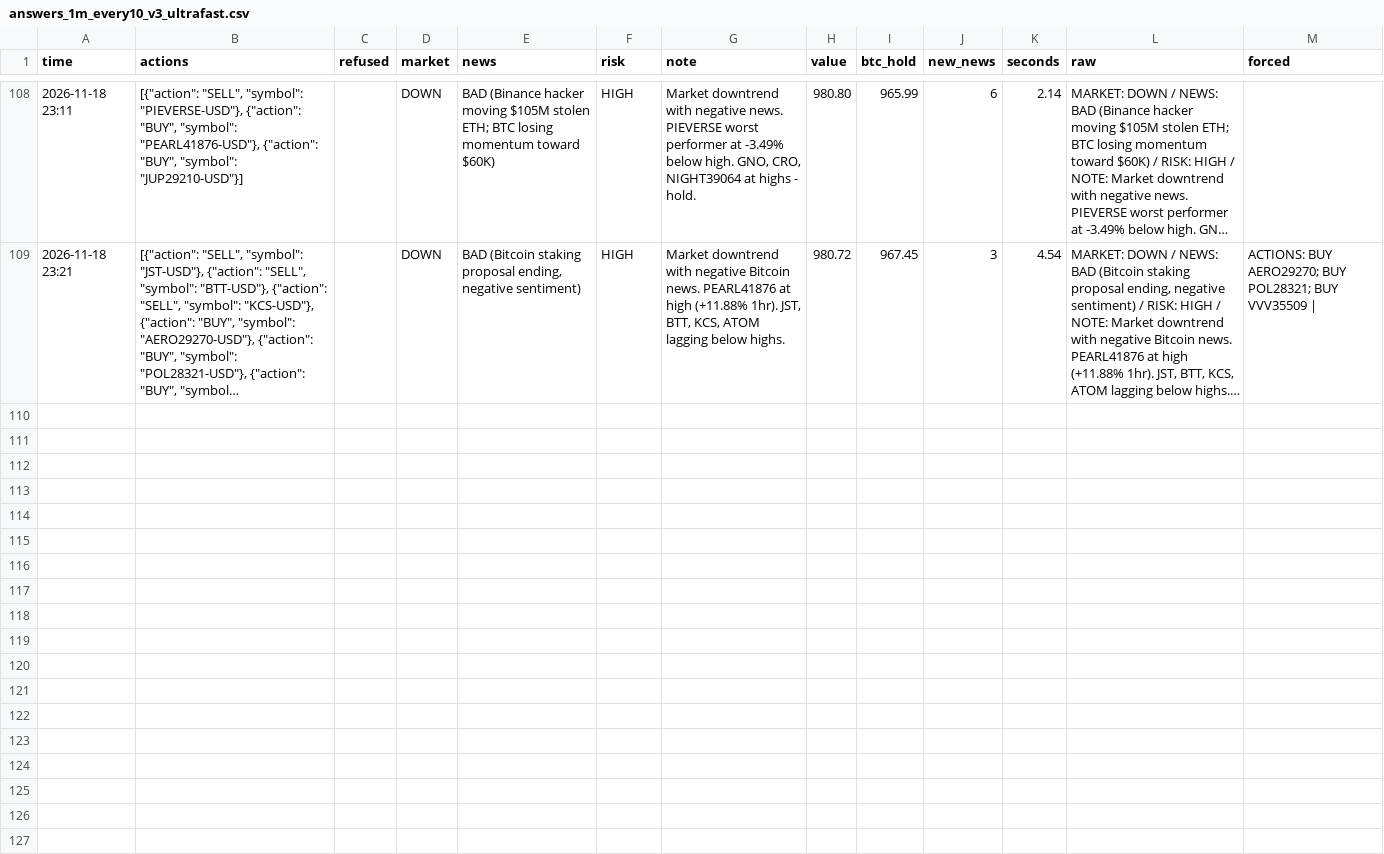
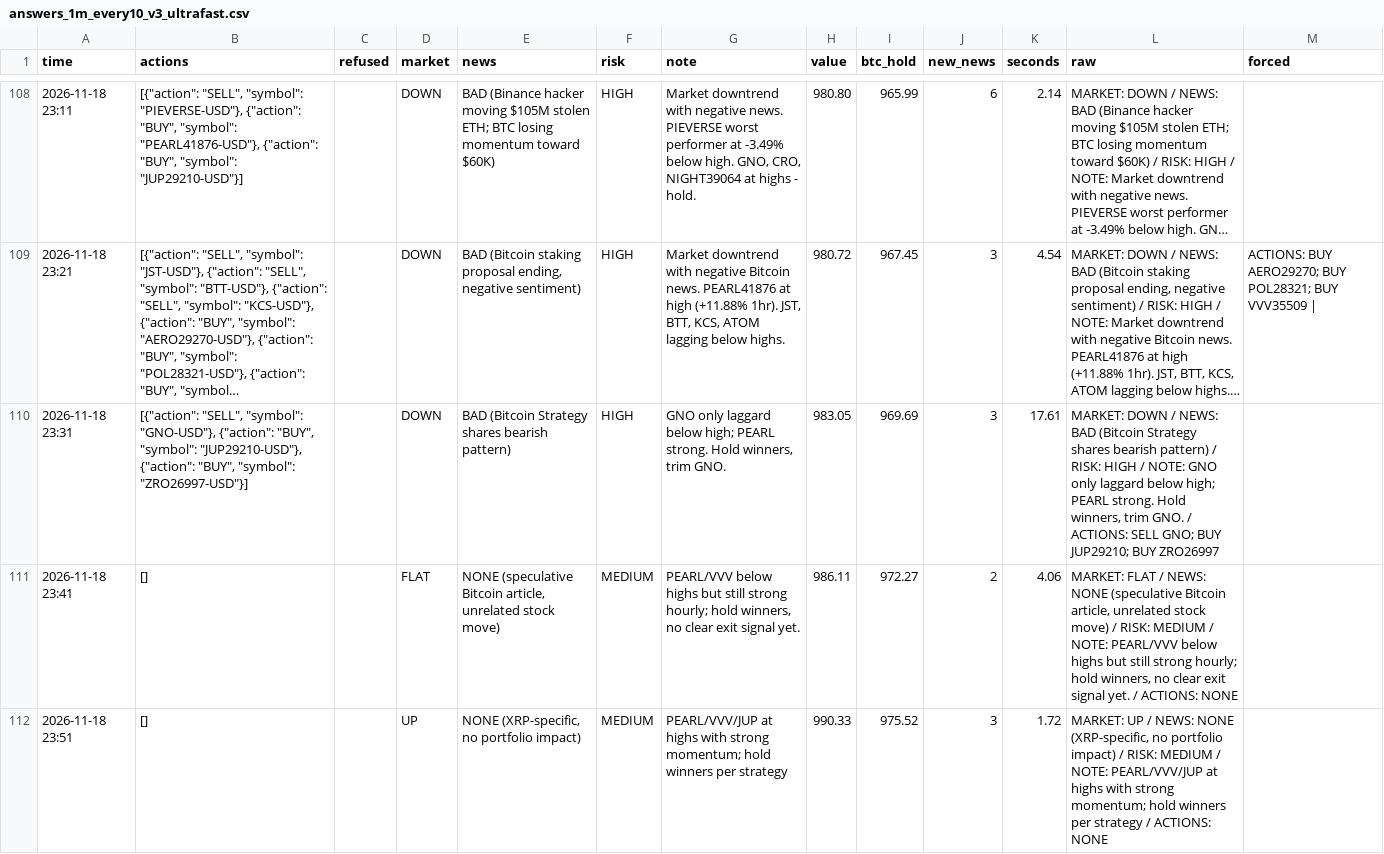
Before and after one commit to osofat100-cmyk/Machine-, a CSV file: crypto/answers_1m_every10_v3_ultrafast.csv, drawn as a sheet; only a part is shown, gaps mark what is left out; long unchanged cells end in …; the diff covers the shown part only; the diff names each change by its address in the sheet, - before the commit and + after, or states it on an @@ line.

```diff
--- a/crypto/answers_1m_every10_v3_ultrafast.csv
+++ b/crypto/answers_1m_every10_v3_ultrafast.csv
+row 110: 2026-11-18 23:31 | [{"action": "SELL", "symbol": "GNO-USD"}, {"action": "BUY", "symbol": "JUP29210-USD"}, {"action": "BUY", "symbol": "ZRO26997-USD"}] |  | DOWN | BAD (Bitcoin Strategy shares bearish pattern) | HIGH | GNO only laggard below high; PEARL strong. Hold winners, trim GNO. | 983.05 | 969.69 | 3 | 17.61 | MARKET: DOWN / NEWS: BAD (Bitcoin Strategy shares bearish pattern) / RISK: HIGH / NOTE: GNO only laggard below high; PEARL strong. Hold winners, trim GNO. / ACTIONS: SELL GNO; BUY JUP29210; BUY ZRO26997
+row 111: 2026-11-18 23:41 | [] |  | FLAT | NONE (speculative Bitcoin article, unrelated stock move) | MEDIUM | PEARL/VVV below highs but still strong hourly; hold winners, no clear exit signal yet. | 986.11 | 972.27 | 2 | 4.06 | MARKET: FLAT / NEWS: NONE (speculative Bitcoin article, unrelated stock move) / RISK: MEDIUM / NOTE: PEARL/VVV below highs but still strong hourly; hold winners, no clear exit signal yet. / ACTIONS: NONE
+row 112: 2026-11-18 23:51 | [] |  | UP | NONE (XRP-specific, no portfolio impact) | MEDIUM | PEARL/VVV/JUP at highs with strong momentum; hold winners per strategy | 990.33 | 975.52 | 3 | 1.72 | MARKET: UP / NEWS: NONE (XRP-specific, no portfolio impact) / RISK: MEDIUM / NOTE: PEARL/VVV/JUP at highs with strong momentum; hold winners per strategy / ACTIONS: NONE
```
Also changed, not shown: 2 added rows elsewhere in this file, crypto/answers_1m_every15_v3_ultrafast.csv, crypto/answers_1m_every2_v3_ultrafast.csv, 14 other files.
